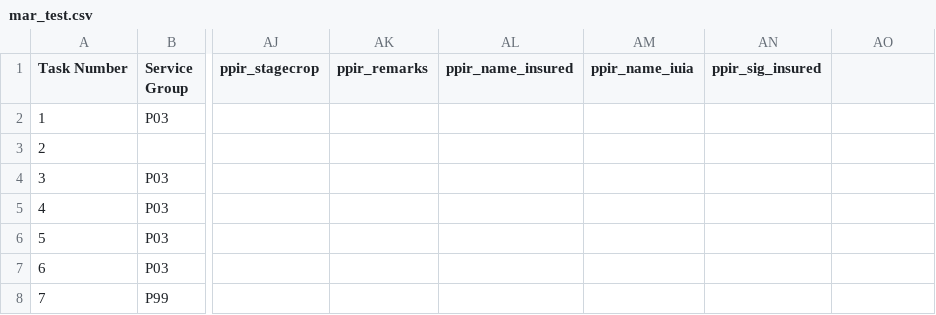
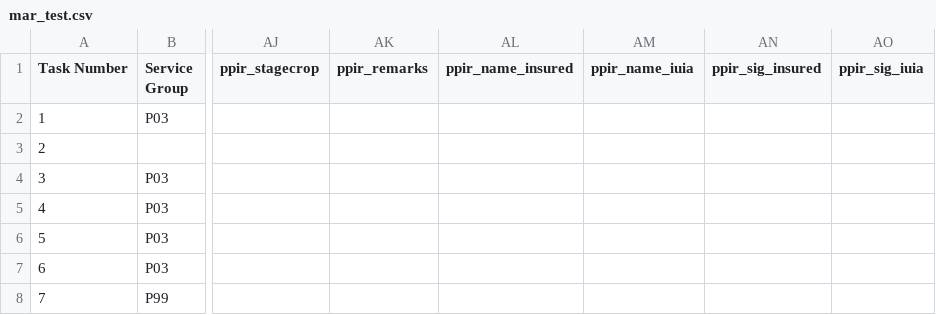
Before and after one commit to jcard202/pcic_web_dashboard_fork, a CSV file: static/sample_csv/mar_test.csv, drawn as a sheet; only a part is shown, gaps mark what is left out; the diff names each change by its address in the sheet, - before the commit and + after, or states it on an @@ line.

Commit message:
feat: Update CSV file with corrected data

```diff
--- a/static/sample_csv/mar_test.csv
+++ b/static/sample_csv/mar_test.csv
-AO1: (empty)
+AO1: ppir_sig_iuia
```
